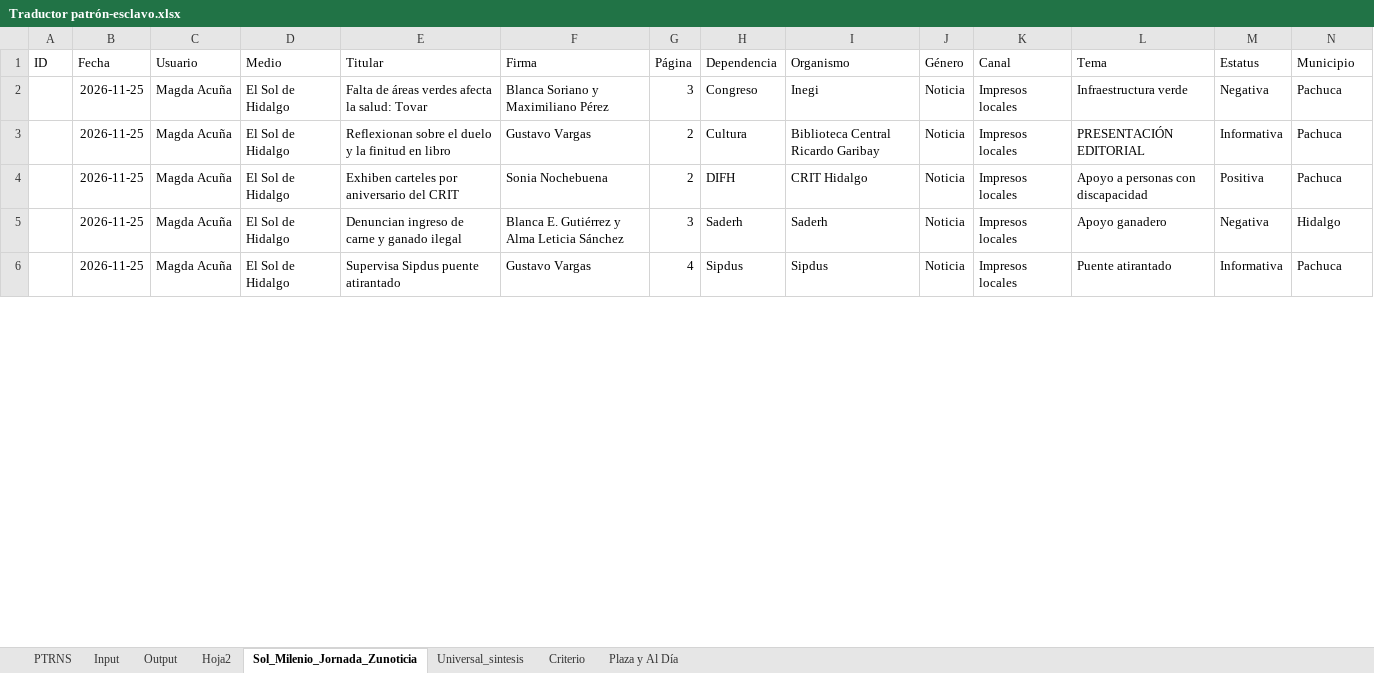
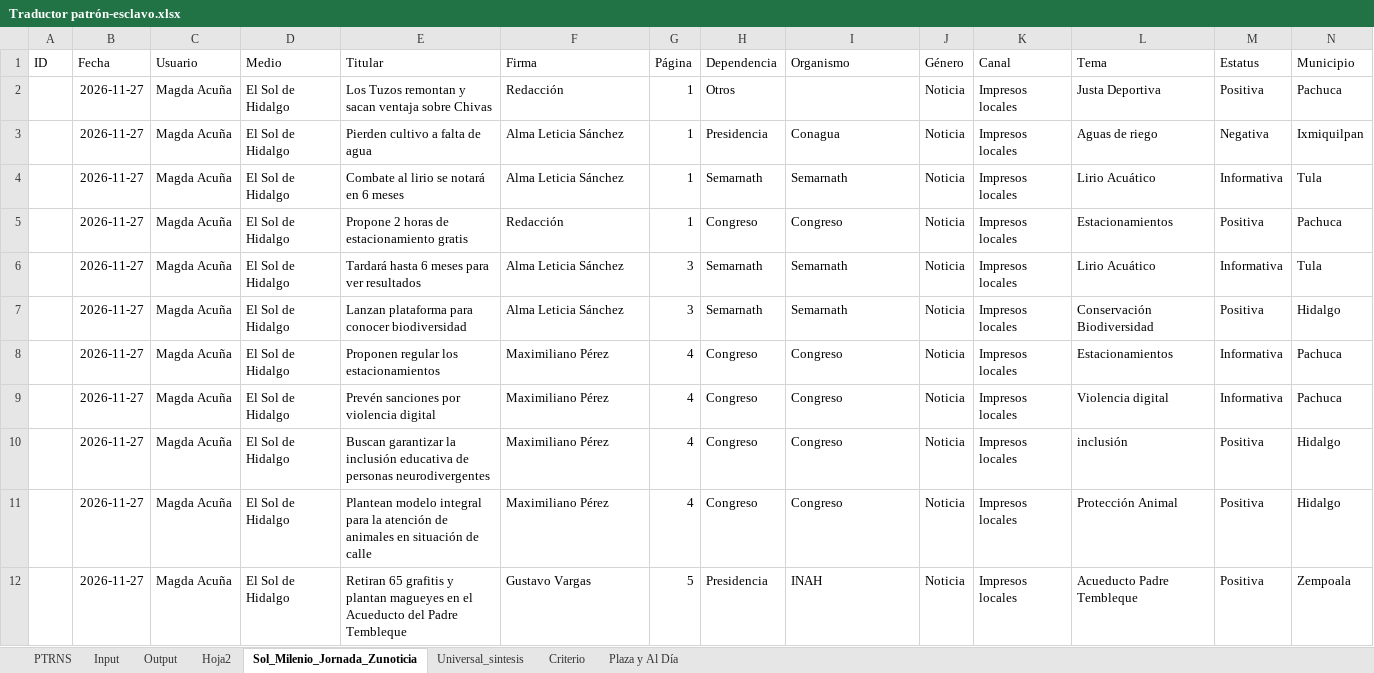
Before and after one commit to thelonious9/capturanotas, an Excel workbook: Traductor patrón-esclavo.xlsx, sheet Sol_Milenio_Jornada_Zunoticia, drawn as a sheet; only a part is shown; values as stored, in another font and other column widths than the file's, no borders; table styles not drawn; removed rows and columns are numbered as before the commit, all else as after; the diff covers the shown part only; the diff names each change by its address in the sheet, - before the commit and + after, or states it on an @@ line.

```diff
--- a/Traductor patrón-esclavo.xlsx (sheet Sol_Milenio_Jornada_Zunoticia)
+++ b/Traductor patrón-esclavo.xlsx (sheet Sol_Milenio_Jornada_Zunoticia)
+row 2:  | 2026-11-27 | Magda Acuña | El Sol de Hidalgo | Los Tuzos remontan y sacan ventaja sobre Chivas | Redacción | 1 | Otros |  | Noticia | Impresos locales | Justa Deportiva | Positiva | Pachuca
+row 3:  | 2026-11-27 | Magda Acuña | El Sol de Hidalgo | Pierden cultivo a falta de agua | Alma Leticia Sánchez | 1 | Presidencia | Conagua | Noticia | Impresos locales | Aguas de riego | Negativa | Ixmiquilpan
+row 4:  | 2026-11-27 | Magda Acuña | El Sol de Hidalgo | Combate al lirio se notará en 6 meses | Alma Leticia Sánchez | 1 | Semarnath | Semarnath | Noticia | Impresos locales | Lirio Acuático | Informativa | Tula
-B5 (Fecha): 2026-11-25
+B5 (Fecha): 2026-11-27
-E5 (Titular): Falta de áreas verdes afecta la salud: Tovar
+E5 (Titular): Propone 2 horas de estacionamiento gratis
-F5 (Firma): Blanca Soriano y Maximiliano Pérez
+F5 (Firma): Redacción
-G5 (Página): 3
+G5 (Página): 1
-I5 (Organismo): Inegi
+I5 (Organismo): Congreso
-L5 (Tema): Infraestructura verde
+L5 (Tema): Estacionamientos
-M5 (Estatus): Negativa
+M5 (Estatus): Positiva
-row 3:  | 2026-11-25 | Magda Acuña | El Sol de Hidalgo | Reflexionan sobre el duelo y la finitud en libro | Gustavo Vargas | 2 | Cultura | Biblioteca Central Ricardo Garibay | Noticia | Impresos locales | PRESENTACIÓN EDITORIAL | Informativa | Pachuca
-row 4:  | 2026-11-25 | Magda Acuña | El Sol de Hidalgo | Exhiben carteles por aniversario del CRIT | Sonia Nochebuena | 2 | DIFH | CRIT Hidalgo | Noticia | Impresos locales | Apoyo a personas con discapacidad | Positiva | Pachuca
+row 6:  | 2026-11-27 | Magda Acuña | El Sol de Hidalgo | Tardará hasta 6 meses para ver resultados | Alma Leticia Sánchez | 3 | Semarnath | Semarnath | Noticia | Impresos locales | Lirio Acuático | Informativa | Tula
-B7 (Fecha): 2026-11-25
+B7 (Fecha): 2026-11-27
-E7 (Titular): Denuncian ingreso de carne y ganado ilegal
+E7 (Titular): Lanzan plataforma para conocer biodiversidad
-F7 (Firma): Blanca E. Gutiérrez y Alma Leticia Sánchez
+F7 (Firma): Alma Leticia Sánchez
-H7 (Dependencia): Saderh
+H7 (Dependencia): Semarnath
-I7 (Organismo): Saderh
+I7 (Organismo): Semarnath
-L7 (Tema): Apoyo ganadero
+L7 (Tema): Conservación Biodiversidad
-M7 (Estatus): Negativa
+M7 (Estatus): Positiva
+row 8:  | 2026-11-27 | Magda Acuña | El Sol de Hidalgo | Proponen regular los estacionamientos | Maximiliano Pérez | 4 | Congreso | Congreso | Noticia | Impresos locales | Estacionamientos | Informativa | Pachuca
-B9 (Fecha): 2026-11-25
+B9 (Fecha): 2026-11-27
-E9 (Titular): Supervisa Sipdus puente atirantado
+E9 (Titular): Prevén sanciones por violencia digital
-F9 (Firma): Gustavo Vargas
+F9 (Firma): Maximiliano Pérez
-H9 (Dependencia): Sipdus
+H9 (Dependencia): Congreso
-I9 (Organismo): Sipdus
+I9 (Organismo): Congreso
-L9 (Tema): Puente atirantado
+L9 (Tema): Violencia digital
+row 10:  | 2026-11-27 | Magda Acuña | El Sol de Hidalgo | Buscan garantizar la inclusión educativa de personas neurodivergentes | Maximiliano Pérez | 4 | Congreso | Congreso | Noticia | Impresos locales | inclusión | Positiva | Hidalgo
+row 11:  | 2026-11-27 | Magda Acuña | El Sol de Hidalgo | Plantean modelo integral para la atención de animales en situación de calle | Maximiliano Pérez | 4 | Congreso | Congreso | Noticia | Impresos locales | Protección Animal | Positiva | Hidalgo
+row 12:  | 2026-11-27 | Magda Acuña | El Sol de Hidalgo | Retiran 65 grafitis y plantan magueyes en el Acueducto del Padre Tembleque | Gustavo Vargas | 5 | Presidencia | INAH | Noticia | Impresos locales | Acueducto Padre Tembleque | Positiva | Zempoala
```
Also changed, not shown: 18 added rows, 14 removed rows and 232 edited cells elsewhere in this sheet, sheet Input, sheet Output, sheet PTRNS, sheet Plaza y Al Día, sheet Universal_sintesis, sheet Criterio, 1 more sheet, tABLA PARA XML.xlsx, 2 other files.
